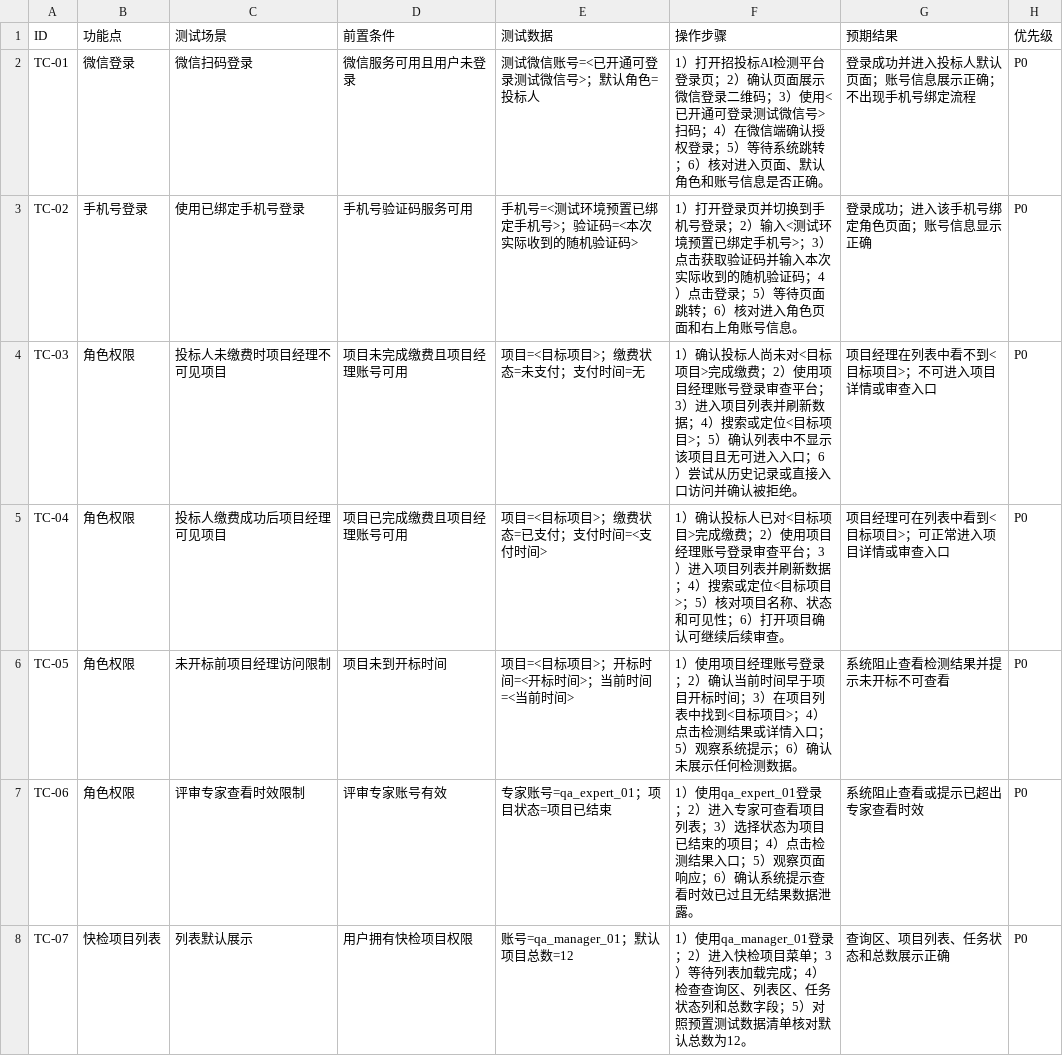
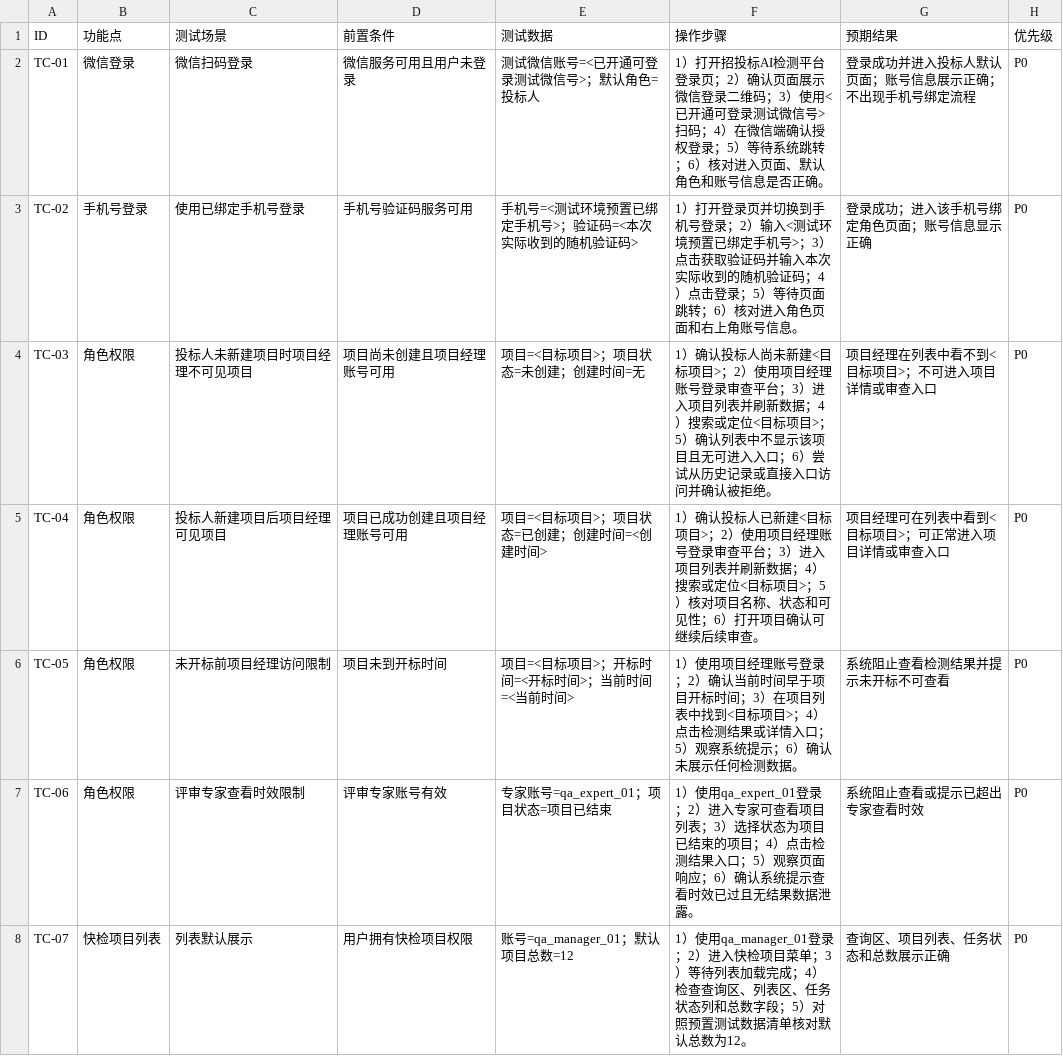
Before and after one commit to francesyu0926-spec/test, a CSV file: 功能测试用例-表格格式.csv, drawn as a sheet; only a part is shown.

```diff
--- a/功能测试用例-表格格式.csv
+++ b/功能测试用例-表格格式.csv
@@ -3,4 +3,4 @@ TC-01,微信登录,微信扫码登录,微信服务可用且用户未登录,测
 TC-02,手机号登录,使用已绑定手机号登录,手机号验证码服务可用,手机号=<测试环境预置已绑定手机号>；验证码=<本次实际收到的随机验证码>,1）打开登录页并切换到手机号登录；2）输入<测试环境预置已绑定手机号>；3）点击获取验证码并输入本次实际收到的随机验证码；4）点击登录；5）等待页面跳转；6）核对进入角色页面和右上角账号信息。,登录成功；进入该手机号绑定角色页面；账号信息显示正确,P0
-TC-03,角色权限,投标人未缴费时项目经理不可见项目,项目未完成缴费且项目经理账号可用,项目=<目标项目>；缴费状态=未支付；支付时间=无,1）确认投标人尚未对<目标项目>完成缴费；2）使用项目经理账号登录审查平台；3）进入项目列表并刷新数据；4）搜索或定位<目标项目>；5）确认列表中不显示该项目且无可进入入口；6）尝试从历史记录或直接入口访问并确认被拒绝。,项目经理在列表中看不到<目标项目>；不可进入项目详情或审查入口,P0
-TC-04,角色权限,投标人缴费成功后项目经理可见项目,项目已完成缴费且项目经理账号可用,项目=<目标项目>；缴费状态=已支付；支付时间=<支付时间>,1）确认投标人已对<目标项目>完成缴费；2）使用项目经理账号登录审查平台；3）进入项目列表并刷新数据；4）搜索或定位<目标项目>；5）核对项目名称、状态和可见性；6）打开项目确认可继续后续审查。,项目经理可在列表中看到<目标项目>；可正常进入项目详情或审查入口,P0
+TC-03,角色权限,投标人未新建项目时项目经理不可见项目,项目尚未创建且项目经理账号可用,项目=<目标项目>；项目状态=未创建；创建时间=无,1）确认投标人尚未新建<目标项目>；2）使用项目经理账号登录审查平台；3）进入项目列表并刷新数据；4）搜索或定位<目标项目>；5）确认列表中不显示该项目且无可进入入口；6）尝试从历史记录或直接入口访问并确认被拒绝。,项目经理在列表中看不到<目标项目>；不可进入项目详情或审查入口,P0
+TC-04,角色权限,投标人新建项目后项目经理可见项目,项目已成功创建且项目经理账号可用,项目=<目标项目>；项目状态=已创建；创建时间=<创建时间>,1）确认投标人已新建<目标项目>；2）使用项目经理账号登录审查平台；3）进入项目列表并刷新数据；4）搜索或定位<目标项目>；5）核对项目名称、状态和可见性；6）打开项目确认可继续后续审查。,项目经理可在列表中看到<目标项目>；可正常进入项目详情或审查入口,P0
 TC-05,角色权限,未开标前项目经理访问限制,项目未到开标时间,项目=<目标项目>；开标时间=<开标时间>；当前时间=<当前时间>,1）使用项目经理账号登录；2）确认当前时间早于项目开标时间；3）在项目列表中找到<目标项目>；4）点击检测结果或详情入口；5）观察系统提示；6）确认未展示任何检测数据。,系统阻止查看检测结果并提示未开标不可查看,P0
```
Also changed, not shown: 1 other file.
